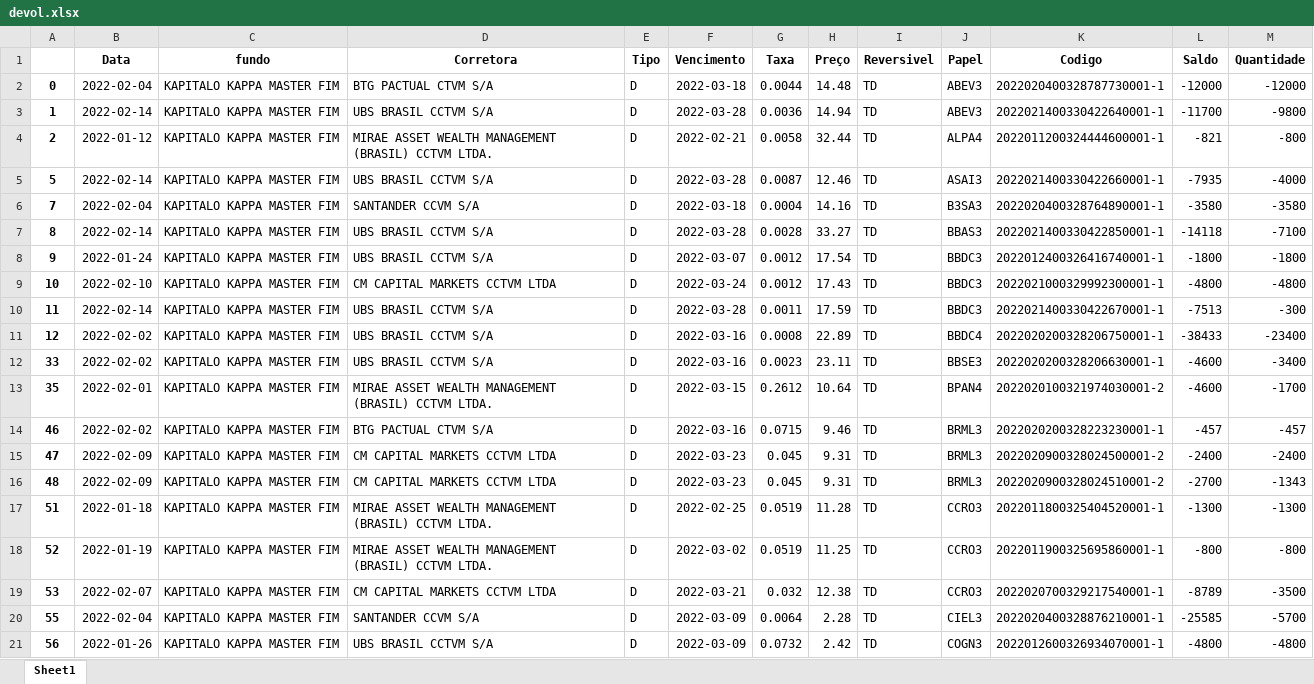
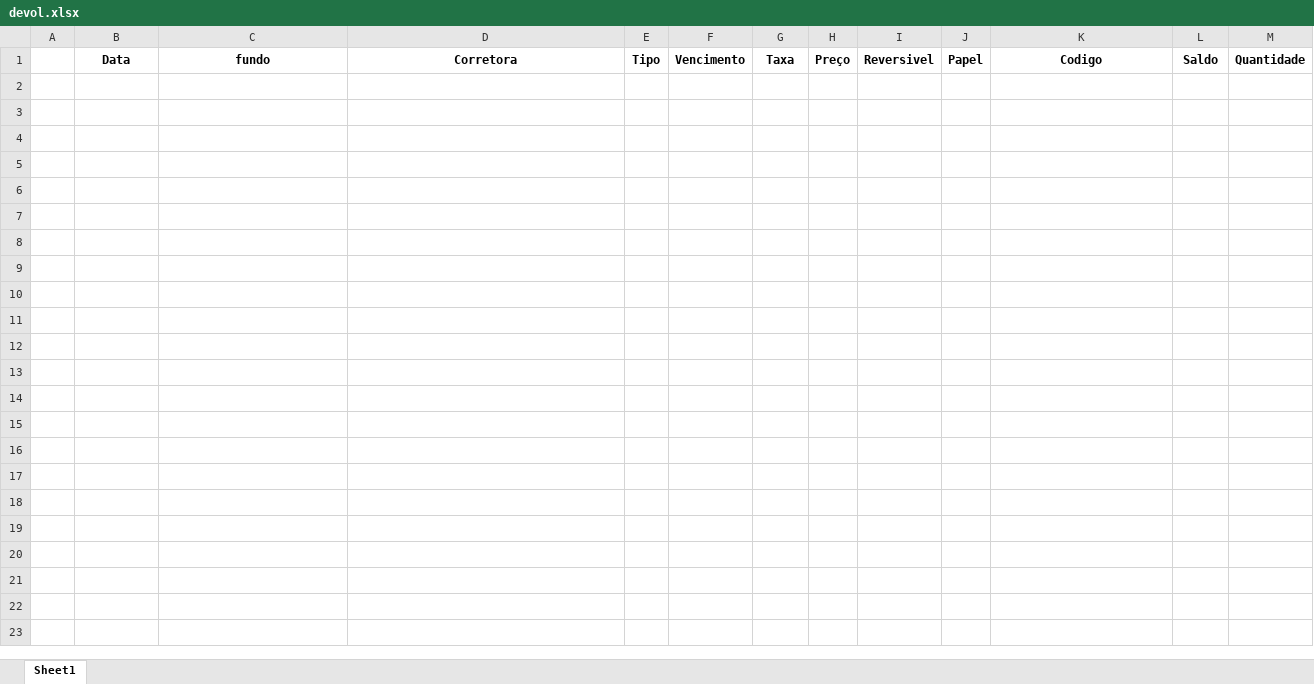
Before and after one commit to jvictorkap/BTC, an Excel workbook: Aluguel/devolucoes/devol.xlsx, sheet Sheet1, drawn as a sheet; only a part is shown; values as stored, in another font and other column widths than the file's, no borders; the diff covers the shown part only; the diff names each change by its address in the sheet, - before the commit and + after, or states it on an @@ line.

```diff
--- a/Aluguel/devolucoes/devol.xlsx (sheet Sheet1)
+++ b/Aluguel/devolucoes/devol.xlsx (sheet Sheet1)
-row 2: 0 | 2022-02-04 | KAPITALO KAPPA MASTER FIM | BTG PACTUAL CTVM S/A | D | 2022-03-18 | 0.0044 | 14.48 | TD | ABEV3 | 2022020400328787730001-1 | -12000 | -12000
-row 3: 1 | 2022-02-14 | KAPITALO KAPPA MASTER FIM | UBS BRASIL CCTVM S/A | D | 2022-03-28 | 0.0036 | 14.94 | TD | ABEV3 | 2022021400330422640001-1 | -11700 | -9800
-row 4: 2 | 2022-01-12 | KAPITALO KAPPA MASTER FIM | MIRAE ASSET WEALTH MANAGEMENT (BRASIL) CCTVM LTDA. | D | 2022-02-21 | 0.0058 | 32.44 | TD | ALPA4 | 2022011200324444600001-1 | -821 | -800
-row 5: 5 | 2022-02-14 | KAPITALO KAPPA MASTER FIM | UBS BRASIL CCTVM S/A | D | 2022-03-28 | 0.0087 | 12.46 | TD | ASAI3 | 2022021400330422660001-1 | -7935 | -4000
-row 6: 7 | 2022-02-04 | KAPITALO KAPPA MASTER FIM | SANTANDER CCVM S/A | D | 2022-03-18 | 0.0004 | 14.16 | TD | B3SA3 | 2022020400328764890001-1 | -3580 | -3580
-row 7: 8 | 2022-02-14 | KAPITALO KAPPA MASTER FIM | UBS BRASIL CCTVM S/A | D | 2022-03-28 | 0.0028 | 33.27 | TD | BBAS3 | 2022021400330422850001-1 | -14118 | -7100
-row 8: 9 | 2022-01-24 | KAPITALO KAPPA MASTER FIM | UBS BRASIL CCTVM S/A | D | 2022-03-07 | 0.0012 | 17.54 | TD | BBDC3 | 2022012400326416740001-1 | -1800 | -1800
-row 9: 10 | 2022-02-10 | KAPITALO KAPPA MASTER FIM | CM CAPITAL MARKETS CCTVM LTDA | D | 2022-03-24 | 0.0012 | 17.43 | TD | BBDC3 | 2022021000329992300001-1 | -4800 | -4800
-row 10: 11 | 2022-02-14 | KAPITALO KAPPA MASTER FIM | UBS BRASIL CCTVM S/A | D | 2022-03-28 | 0.0011 | 17.59 | TD | BBDC3 | 2022021400330422670001-1 | -7513 | -300
-row 11: 12 | 2022-02-02 | KAPITALO KAPPA MASTER FIM | UBS BRASIL CCTVM S/A | D | 2022-03-16 | 0.0008 | 22.89 | TD | BBDC4 | 2022020200328206750001-1 | -38433 | -23400
-row 12: 33 | 2022-02-02 | KAPITALO KAPPA MASTER FIM | UBS BRASIL CCTVM S/A | D | 2022-03-16 | 0.0023 | 23.11 | TD | BBSE3 | 2022020200328206630001-1 | -4600 | -3400
-row 13: 35 | 2022-02-01 | KAPITALO KAPPA MASTER FIM | MIRAE ASSET WEALTH MANAGEMENT (BRASIL) CCTVM LTDA. | D | 2022-03-15 | 0.2612 | 10.64 | TD | BPAN4 | 2022020100321974030001-2 | -4600 | -1700
-row 14: 46 | 2022-02-02 | KAPITALO KAPPA MASTER FIM | BTG PACTUAL CTVM S/A | D | 2022-03-16 | 0.0715 | 9.46 | TD | BRML3 | 2022020200328223230001-1 | -457 | -457
-row 15: 47 | 2022-02-09 | KAPITALO KAPPA MASTER FIM | CM CAPITAL MARKETS CCTVM LTDA | D | 2022-03-23 | 0.045 | 9.31 | TD | BRML3 | 2022020900328024500001-2 | -2400 | -2400
-row 16: 48 | 2022-02-09 | KAPITALO KAPPA MASTER FIM | CM CAPITAL MARKETS CCTVM LTDA | D | 2022-03-23 | 0.045 | 9.31 | TD | BRML3 | 2022020900328024510001-2 | -2700 | -1343
-row 17: 51 | 2022-01-18 | KAPITALO KAPPA MASTER FIM | MIRAE ASSET WEALTH MANAGEMENT (BRASIL) CCTVM LTDA. | D | 2022-02-25 | 0.0519 | 11.28 | TD | CCRO3 | 2022011800325404520001-1 | -1300 | -1300
-row 18: 52 | 2022-01-19 | KAPITALO KAPPA MASTER FIM | MIRAE ASSET WEALTH MANAGEMENT (BRASIL) CCTVM LTDA. | D | 2022-03-02 | 0.0519 | 11.25 | TD | CCRO3 | 2022011900325695860001-1 | -800 | -800
-row 19: 53 | 2022-02-07 | KAPITALO KAPPA MASTER FIM | CM CAPITAL MARKETS CCTVM LTDA | D | 2022-03-21 | 0.032 | 12.38 | TD | CCRO3 | 2022020700329217540001-1 | -8789 | -3500
-row 20: 55 | 2022-02-04 | KAPITALO KAPPA MASTER FIM | SANTANDER CCVM S/A | D | 2022-03-09 | 0.0064 | 2.28 | TD | CIEL3 | 2022020400328876210001-1 | -25585 | -5700
-row 21: 56 | 2022-01-26 | KAPITALO KAPPA MASTER FIM | UBS BRASIL CCTVM S/A | D | 2022-03-09 | 0.0732 | 2.42 | TD | COGN3 | 2022012600326934070001-1 | -4800 | -4800
```
Also changed, not shown: 75 removed rows elsewhere in this sheet, Aluguel/devolucoes/devolucao.xlsx, Aluguel/devolucoes/df_recall.xlsx, 21 other files.
